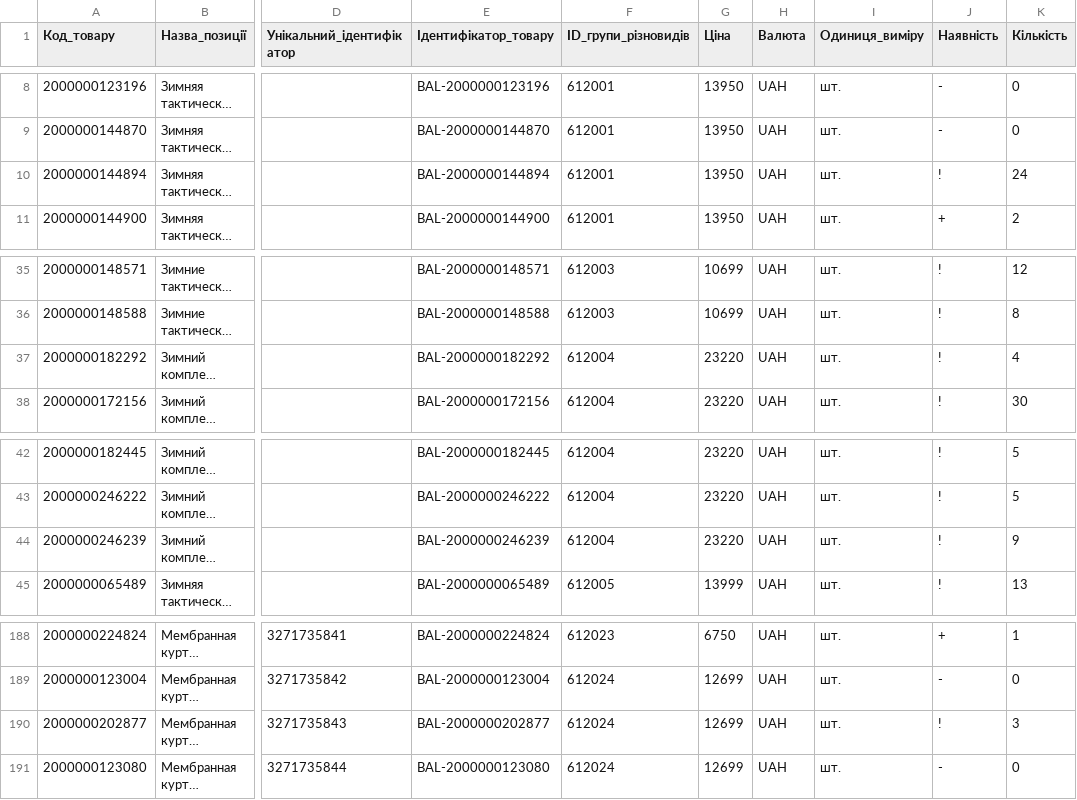
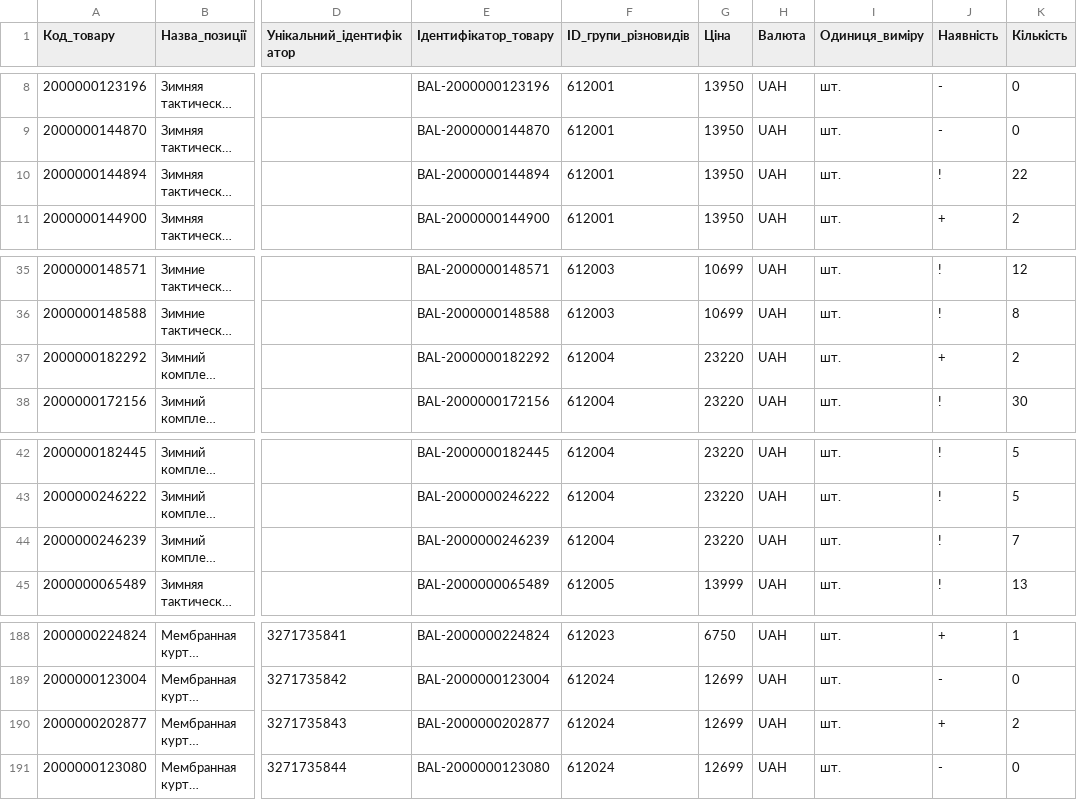
Before and after one commit to TSU-git3/tacticalshop-feed, a CSV file: prom/ballistic_stock.csv, drawn as a sheet; only a part is shown, gaps mark what is left out; long unchanged cells end in …; the diff names each change by its address in the sheet, - before the commit and + after, or states it on an @@ line.

```diff
--- a/prom/ballistic_stock.csv
+++ b/prom/ballistic_stock.csv
-K10 (Кількість): 24
+K10 (Кількість): 22
-J37 (Наявність): !
+J37 (Наявність): +
-K37 (Кількість): 4
+K37 (Кількість): 2
-K44 (Кількість): 9
+K44 (Кількість): 7
-J190 (Наявність): !
+J190 (Наявність): +
-K190 (Кількість): 3
+K190 (Кількість): 2
```
Also changed, not shown: 7 other files.
